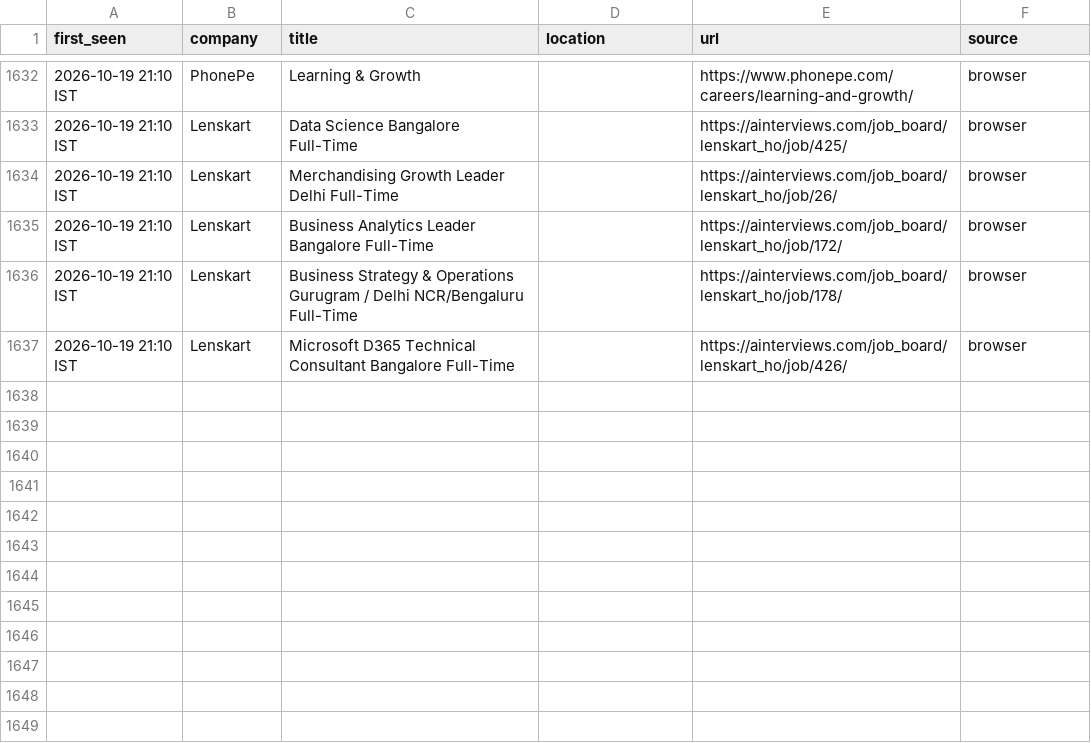
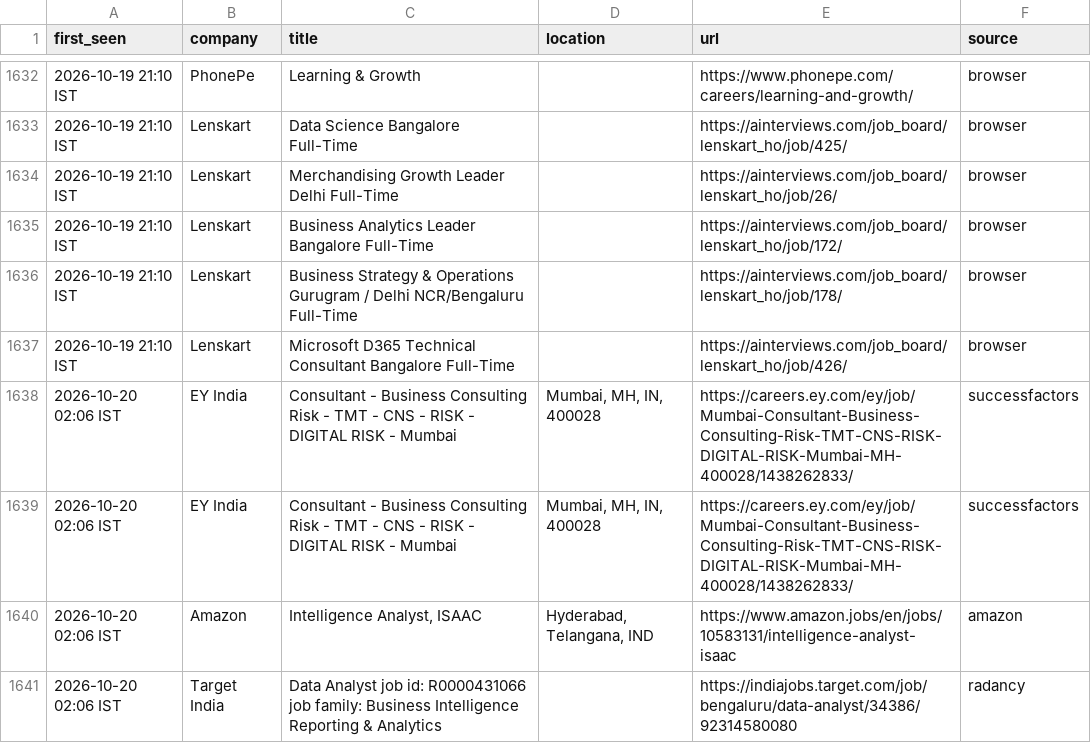
Before and after one commit to Develpr007/jobwatch, a CSV file: output/new_jobs.csv, drawn as a sheet; only a part is shown, gaps mark what is left out; the diff names each change by its address in the sheet, - before the commit and + after, or states it on an @@ line.

```diff
--- a/output/new_jobs.csv
+++ b/output/new_jobs.csv
+row 1638: 2026-10-20 02:06 IST | EY India | Consultant - Business Consulting Risk - TMT - CNS - RISK - DIGITAL RISK - Mumbai | Mumbai, MH, IN, 400028 | https://careers.ey.com/ey/job/Mumbai-Consultant-Business-Consulting-Risk-TMT-CNS-RISK-DIGITAL-RISK-Mumbai-MH-400028/1438262833/ | successfactors
+row 1639: 2026-10-20 02:06 IST | EY India | Consultant - Business Consulting Risk - TMT - CNS - RISK - DIGITAL RISK - Mumbai | Mumbai, MH, IN, 400028 | https://careers.ey.com/ey/job/Mumbai-Consultant-Business-Consulting-Risk-TMT-CNS-RISK-DIGITAL-RISK-Mumbai-MH-400028/1438262833/ | successfactors
+row 1640: 2026-10-20 02:06 IST | Amazon | Intelligence Analyst, ISAAC | Hyderabad, Telangana, IND | https://www.amazon.jobs/en/jobs/10583131/intelligence-analyst-isaac | amazon
+row 1641: 2026-10-20 02:06 IST | Target India | Data Analyst job id: R0000431066 job family: Business Intelligence Reporting & Analytics |  | https://indiajobs.target.com/job/bengaluru/data-analyst/34386/92314580080 | radancy
```
Also changed, not shown: output/all_relevant_open.csv, 3 other files.
